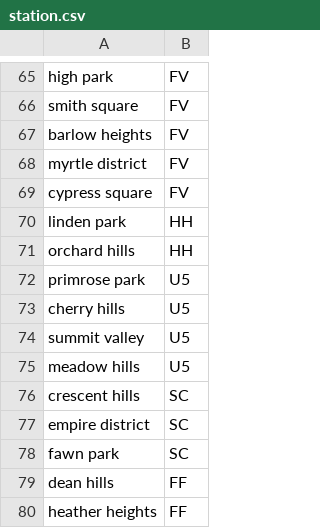
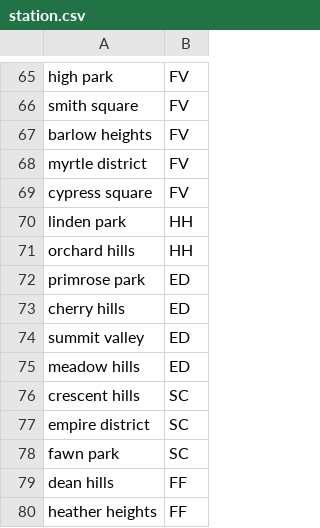
Before and after one commit to tb-dhk/metro, a CSV file: scripts/data/station.csv (was scripts/station.csv), drawn as a sheet; only a part is shown, gaps mark what is left out.

```diff
--- a/scripts/station.csv
+++ b/scripts/data/station.csv
@@ -71,6 +71,6 @@ linden park,HH
 orchard hills,HH
-primrose park,U5
-cherry hills,U5
-summit valley,U5
-meadow hills,U5
+primrose park,ED
+cherry hills,ED
+summit valley,ED
+meadow hills,ED
 crescent hills,SC
```
Also changed, not shown: scripts/data/district.csv, 33 other files.
